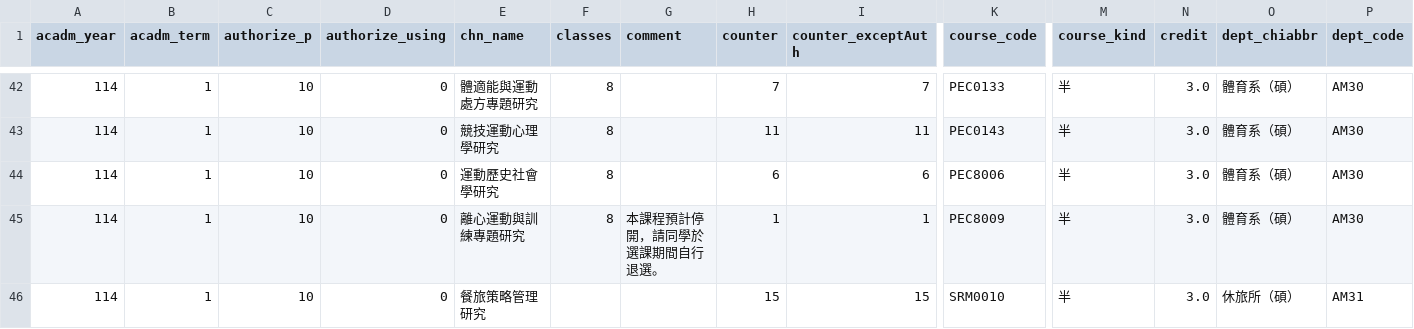
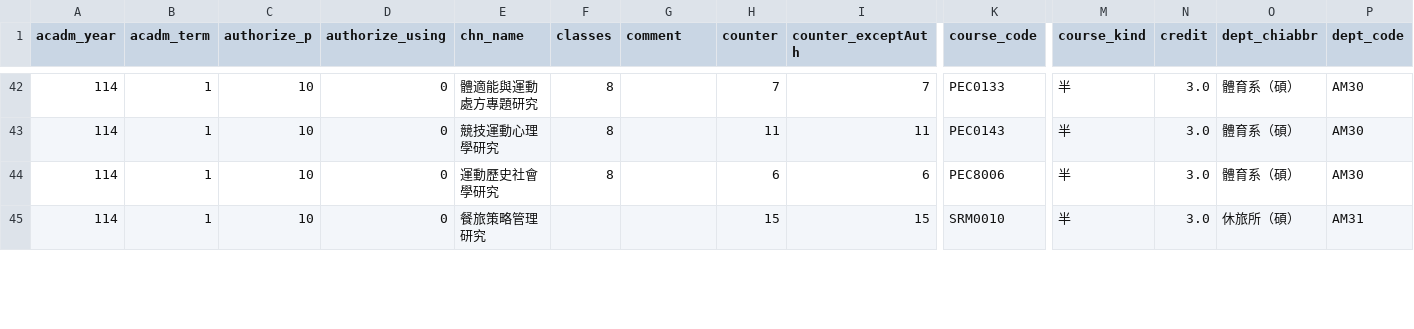
Before and after one commit to sun92122/ntnux-frontend, a TSV file: public/data/114-1/0.tsv, drawn as a sheet; only a part is shown, gaps mark what is left out; rows hold the shown columns only; the diff covers the shown part only; the diff names each change by its address in the sheet, - before the commit and + after, or states it on an @@ line.

```diff
--- a/public/data/114-1/0.tsv
+++ b/public/data/114-1/0.tsv
-row 45: 114 | 1 | 10 | 0 | 離心運動與訓練專題研究 | 8 | 本課程預計停開，請同學於選課期間自行退選。 | 1 | 1 | PEC8009 | 半 | 3.0 | 體育系（碩） | AM30
```
Also changed, not shown: 5 removed rows and 52 edited cells elsewhere in this file, public/data/114-1/1.tsv, public/data/114-1/2.tsv, 4 other files.
